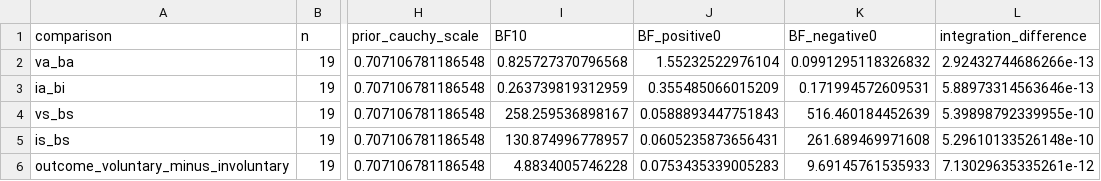
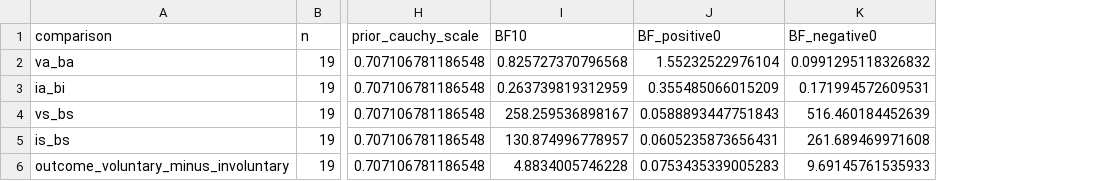
Before and after one commit to qwwang13/Dual-neural-pathways-for-agency, a CSV file: results/07_supplementary_robustness/bayesian_t_tests.csv, drawn as a sheet; only a part is shown, gaps mark what is left out; the diff names each change by its address in the sheet, - before the commit and + after, or states it on an @@ line.

```diff
--- a/results/07_supplementary_robustness/bayesian_t_tests.csv
+++ b/results/07_supplementary_robustness/bayesian_t_tests.csv
-column L (integration_difference), rows 2-6: 2.92432744686266e-13 | 5.88973314563646e-13 | 5.39898792339955e-10 | 5.29610133526148e-10 | 7.13029635335261e-12
```
Also changed, not shown: results/07_supplementary_robustness/itpc_bootstrap.csv, 40 other files.
